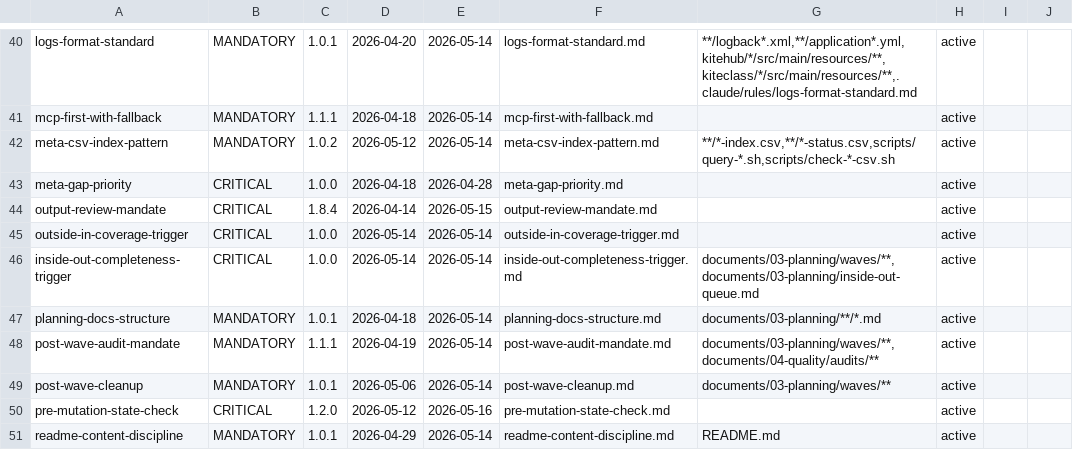
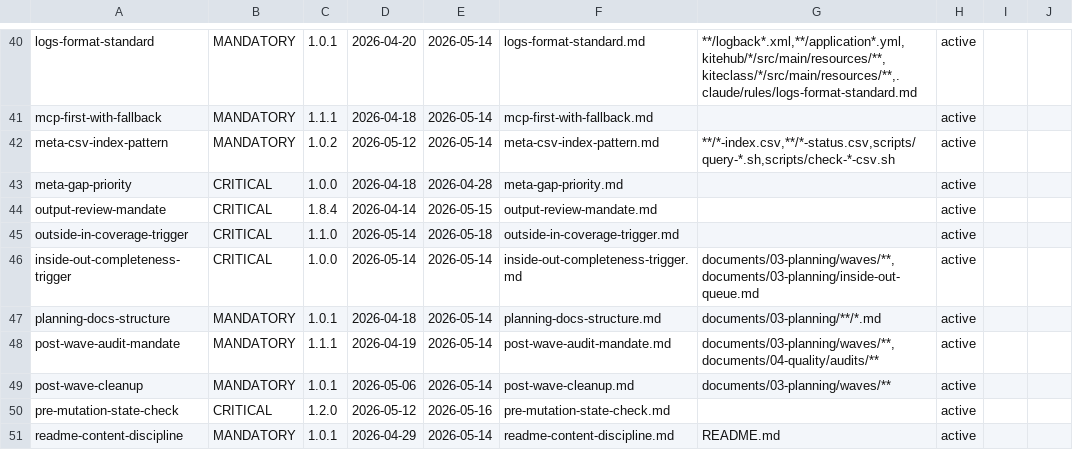
Before and after one commit to VictorAurelius/2026-Kite-Class-Platform, a CSV file: .claude/rules/rules-index.csv, drawn as a sheet; only a part is shown, gaps mark what is left out.

```diff
--- a/.claude/rules/rules-index.csv
+++ b/.claude/rules/rules-index.csv
@@ -44,3 +44,3 @@ meta-gap-priority,CRITICAL,1.0.0,2026-04-18,2026-04-28,meta-gap-priority.md,,act
 output-review-mandate,CRITICAL,1.8.4,2026-04-14,2026-05-15,output-review-mandate.md,,active,,
-outside-in-coverage-trigger,CRITICAL,1.0.0,2026-05-14,2026-05-14,outside-in-coverage-trigger.md,,active,,
+outside-in-coverage-trigger,CRITICAL,1.1.0,2026-05-14,2026-05-18,outside-in-coverage-trigger.md,,active,,
 inside-out-completeness-trigger,CRITICAL,1.0.0,2026-05-14,2026-05-14,inside-out-completeness-trigger.md,"documents/03-planning/waves/**,documents/03-planning/inside-out-queue.md",active,,
```
Also changed, not shown: 1 other file.
